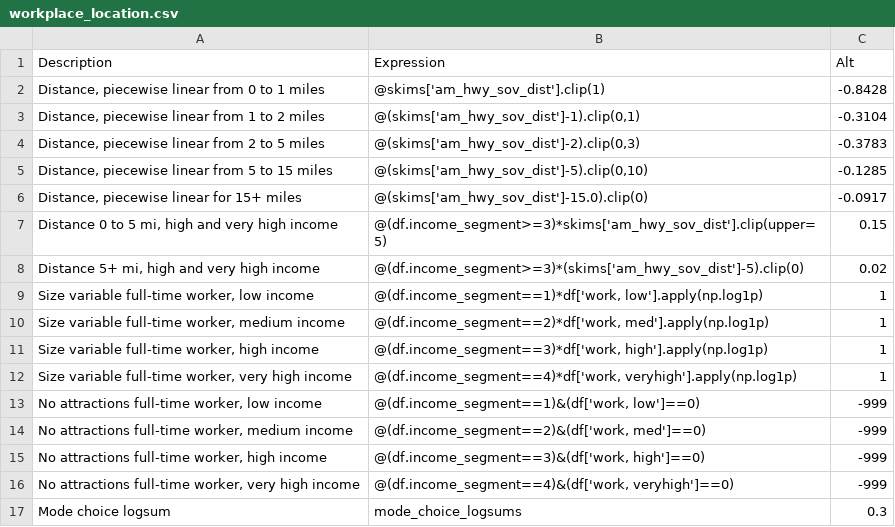
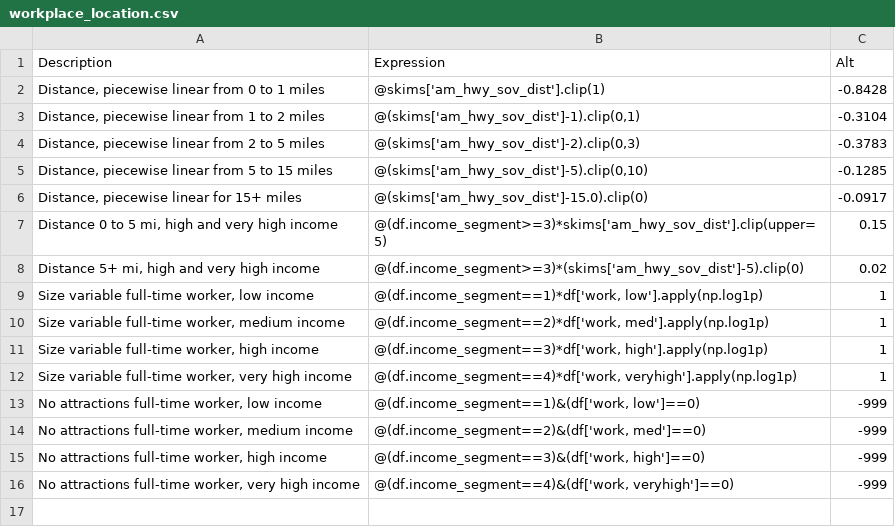
Before and after one commit to BayAreaMetro/travel-model-one, a CSV file: utilities/access-activitysim/configs/workplace_location.csv, drawn as a sheet; the diff names each change by its address in the sheet, - before the commit and + after, or states it on an @@ line.

Commit message:
fixed skim bugs, workplace location bug

```diff
--- a/utilities/access-activitysim/configs/workplace_location.csv
+++ b/utilities/access-activitysim/configs/workplace_location.csv
-row 17: Mode choice logsum | mode_choice_logsums | 0.3
```
Also changed, not shown: 6 other files.
